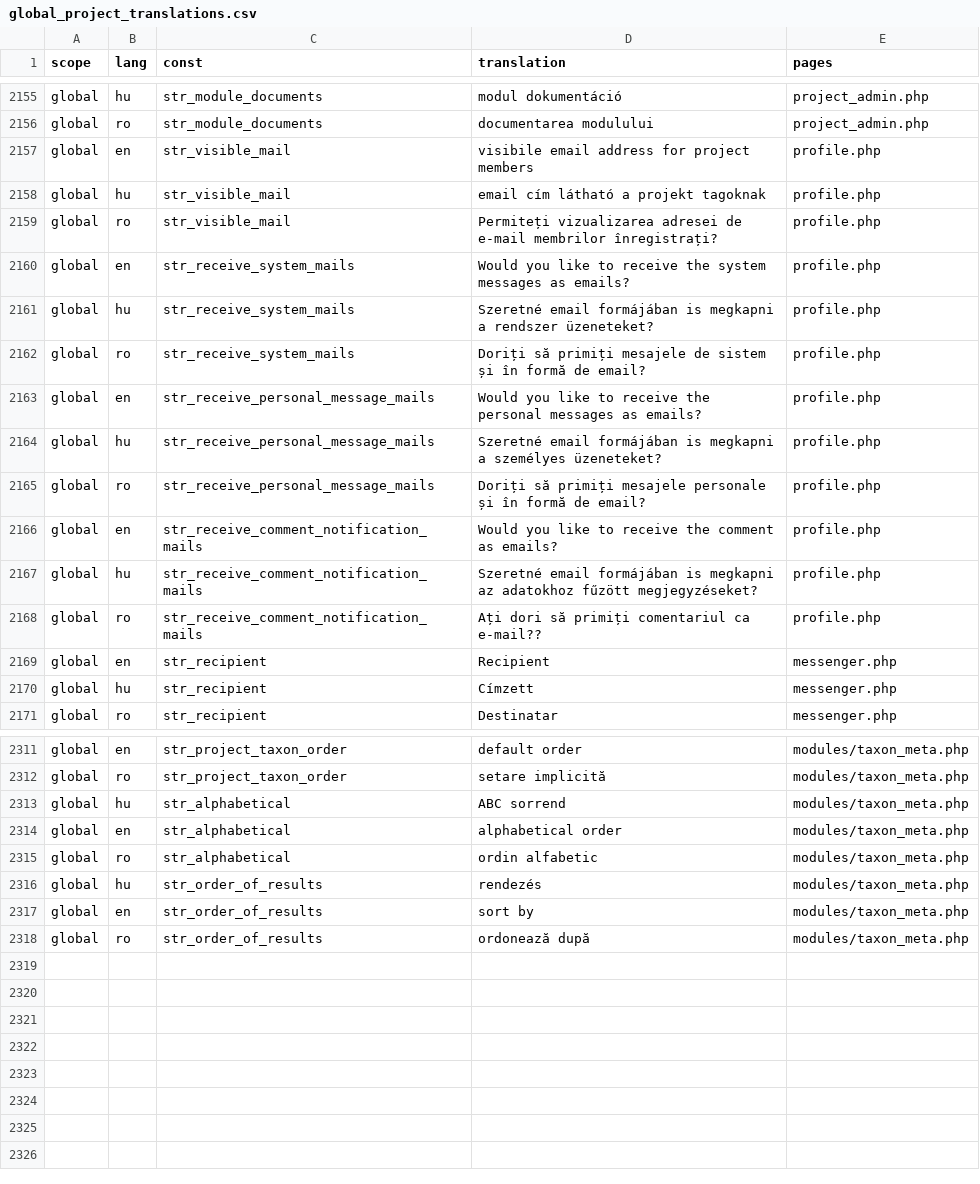
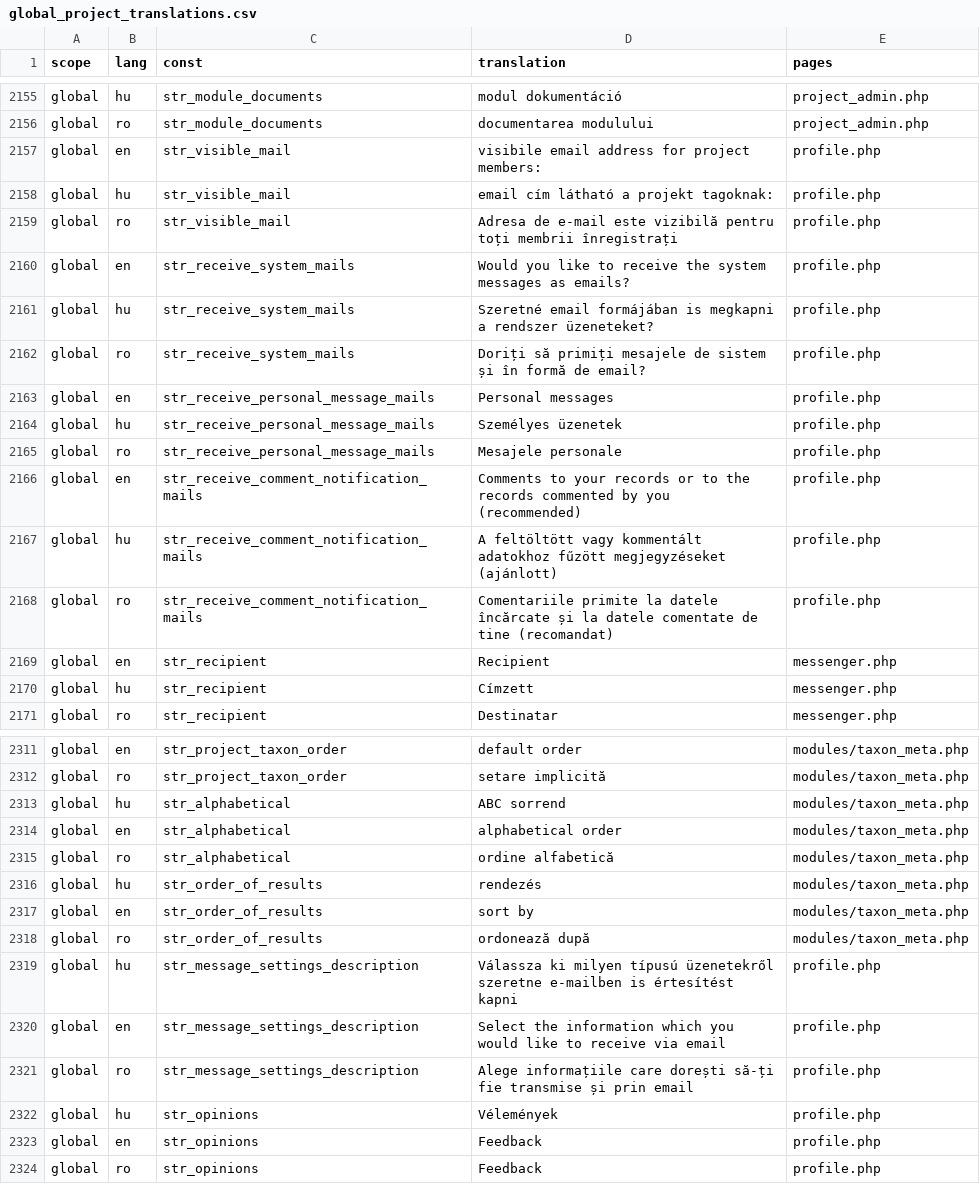
Before and after one commit to OpenBioMaps/translations, a CSV file: global_project_translations.csv, drawn as a sheet; only a part is shown, gaps mark what is left out; the diff covers the shown part only.

Commit message:
Update global_project_translations.csv

```diff
--- a/global_project_translations.csv
+++ b/global_project_translations.csv
@@ -2156,5 +2156,5 @@
 "global","ro","str_module_documents","documentarea modulului","project_admin.php"
-"global","en","str_visible_mail","visibile email address for project members","profile.php"
-"global","hu","str_visible_mail","email cím látható a projekt tagoknak","profile.php"
-"global","ro","str_visible_mail","Permiteți vizualizarea adresei de e-mail membrilor înregistrați?","profile.php"
+"global","en","str_visible_mail","visibile email address for project members:","profile.php"
+"global","hu","str_visible_mail","email cím látható a projekt tagoknak:","profile.php"
+"global","ro","str_visible_mail","Adresa de e-mail este vizibilă pentru toți membrii înregistrați","profile.php"
 "global","en","str_receive_system_mails","Would you like to receive the system messages as emails?","profile.php"
@@ -2162,8 +2162,8 @@
 "global","ro","str_receive_system_mails","Doriți să primiți mesajele de sistem și în formă de email?","profile.php"
-"global","en","str_receive_personal_message_mails","Would you like to receive the personal messages as emails?","profile.php"
-"global","hu","str_receive_personal_message_mails","Szeretné email formájában is megkapni a személyes üzeneteket? ","profile.php"
-"global","ro","str_receive_personal_message_mails","Doriți să primiți mesajele personale și în formă de email?","profile.php"
-"global","en","str_receive_comment_notification_mails","Would you like to receive the comment as emails?","profile.php"
-"global","hu","str_receive_comment_notification_mails","Szeretné email formájában is megkapni az adatokhoz fűzött megjegyzéseket?","profile.php"
-"global","ro","str_receive_comment_notification_mails","Ați dori să primiți comentariul ca e-mail??","profile.php"
+"global","en","str_receive_personal_message_mails","Personal messages","profile.php"
+"global","hu","str_receive_personal_message_mails","Személyes üzenetek ","profile.php"
+"global","ro","str_receive_personal_message_mails","Mesajele personale","profile.php"
+"global","en","str_receive_comment_notification_mails","Comments to your records or to the records commented by you (recommended)","profile.php"
+"global","hu","str_receive_comment_notification_mails","A feltöltött vagy kommentált adatokhoz fűzött megjegyzéseket (ajánlott)","profile.php"
+"global","ro","str_receive_comment_notification_mails","Comentariile primite la datele încărcate și la datele comentate de tine (recomandat)","profile.php"
 "global","en","str_recipient","Recipient","messenger.php"
@@ -2314,3 +2314,3 @@
 "global","en","str_alphabetical","alphabetical order","modules/taxon_meta.php"
-"global","ro","str_alphabetical","ordin alfabetic","modules/taxon_meta.php"
+"global","ro","str_alphabetical","ordine alfabetică","modules/taxon_meta.php"
 "global","hu","str_order_of_results","rendezés","modules/taxon_meta.php"
@@ -2318 +2318,7 @@
 "global","ro","str_order_of_results","ordonează după","modules/taxon_meta.php"
+"global","hu","str_message_settings_description","Válassza ki milyen típusú üzenetekről szeretne e-mailben is értesítést kapni","profile.php"
+"global","en","str_message_settings_description","Select the information which you would like to receive via email","profile.php"
+"global","ro","str_message_settings_description","Alege informațiile care dorești să-ți fie transmise și prin email","profile.php"
+"global","hu","str_opinions","Vélemények","profile.php"
+"global","en","str_opinions","Feedback","profile.php"
+"global","ro","str_opinions","Feedback","profile.php"
```
Also changed, not shown: 8 edited cells elsewhere in this file.
